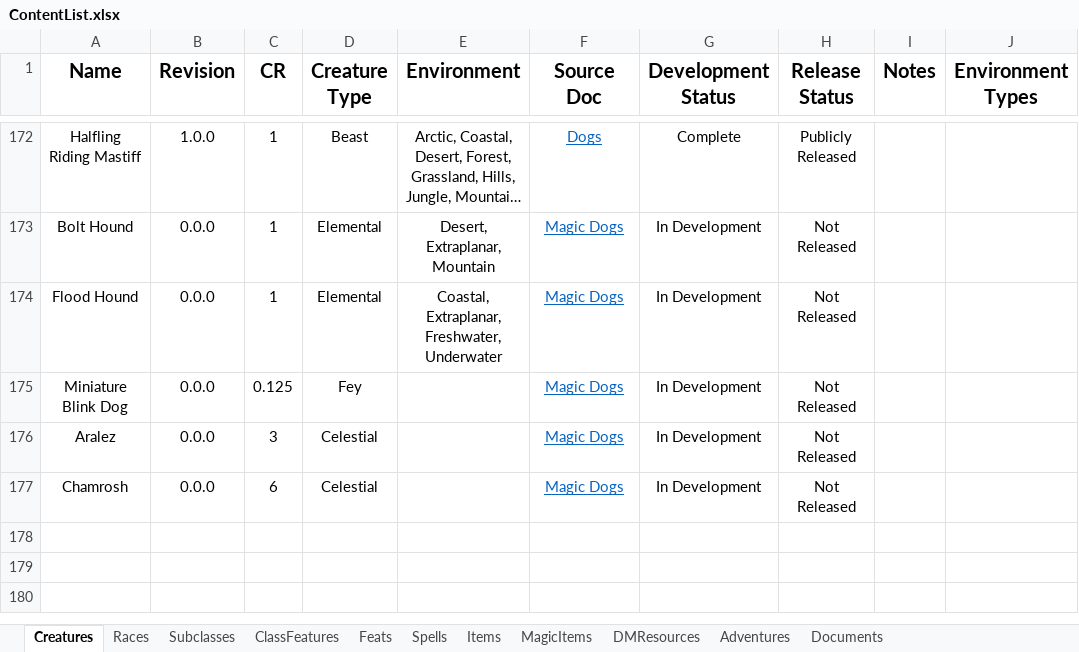
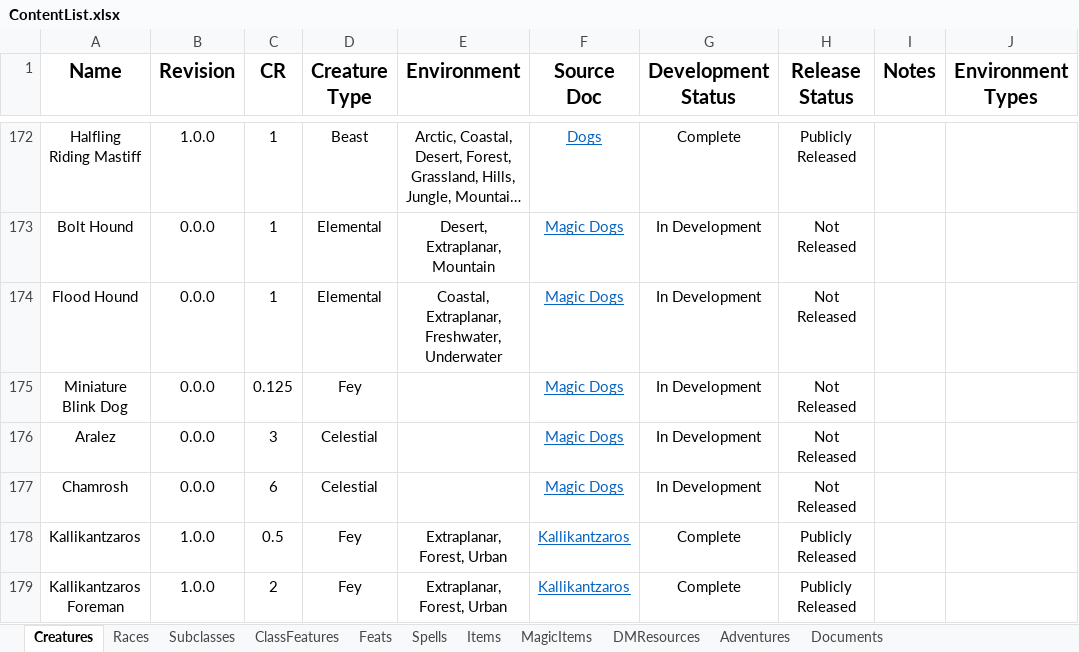
Before and after one commit to HankSnouwaert/DnD-Homebrew, an Excel workbook: ContentList.xlsx, sheet Creatures, drawn as a sheet; only a part is shown, gaps mark what is left out; long unchanged cells end in …; values as stored, in another font and other column widths than the file's, no borders; conditional formats not drawn; 1 other sheet too large or unreadable and not compared; the diff names each change by its address in the sheet, - before the commit and + after, or states it on an @@ line.

```diff
--- a/ContentList.xlsx (sheet Creatures)
+++ b/ContentList.xlsx (sheet Creatures)
+row 178: Kallikantzaros | 1.0.0 | 0.5 | Fey | Extraplanar, Forest, Urban | Kallikantzaros | Complete | Publicly Released
+row 179: Kallikantzaros Foreman | 1.0.0 | 2 | Fey | Extraplanar, Forest, Urban | Kallikantzaros | Complete | Publicly Released
```
Also changed, not shown: PublicContentList.xlsx.
